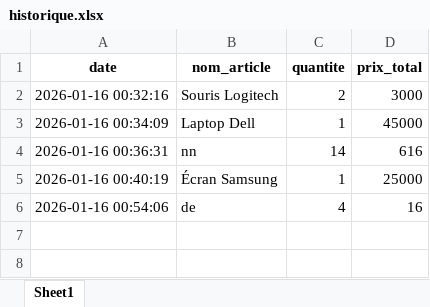
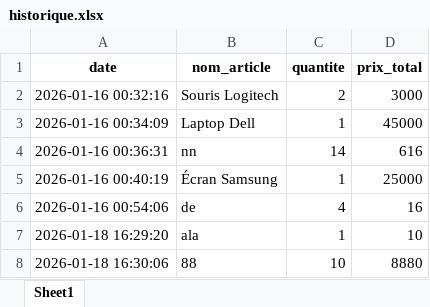
Before and after one commit to bellilihamza/stockMangement, an Excel workbook: data/historique.xlsx, sheet Sheet1, drawn as a sheet; values as stored, in another font and other column widths than the file's, no borders; the diff names each change by its address in the sheet, - before the commit and + after, or states it on an @@ line.

```diff
--- a/data/historique.xlsx (sheet Sheet1)
+++ b/data/historique.xlsx (sheet Sheet1)
+row 7: 2026-01-18 16:29:20 | ala | 1 | 10
+row 8: 2026-01-18 16:30:06 | 88 | 10 | 8880
```
Also changed, not shown: data/stock.xlsx, 35 other files.
